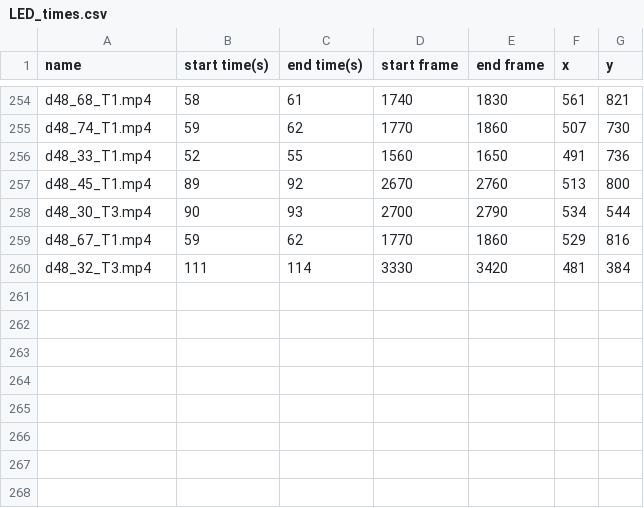
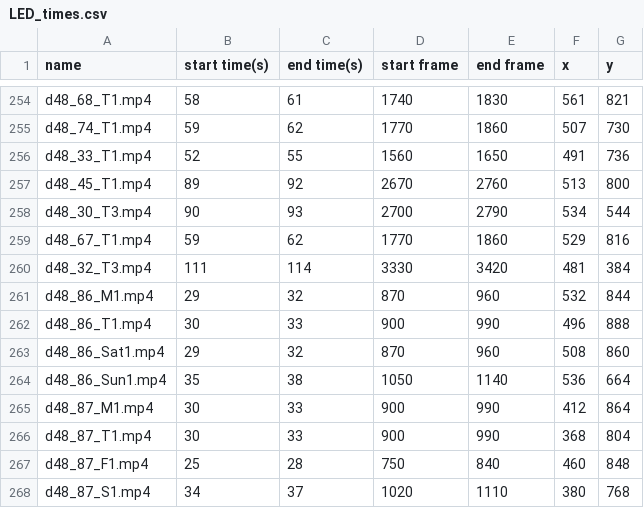
Before and after one commit to teesha902/FYP_ASMLab, a CSV file: data/output/selected_d48_videos_coords/vr03/LED_times.csv, drawn as a sheet; only a part is shown, gaps mark what is left out.

Commit message:
new led times

```diff
--- a/data/output/selected_d48_videos_coords/vr03/LED_times.csv
+++ b/data/output/selected_d48_videos_coords/vr03/LED_times.csv
@@ -260 +260,9 @@ d48_67_T1.mp4,59,62,1770,1860,529,816
 d48_32_T3.mp4,111,114,3330,3420,481,384
+d48_86_M1.mp4,29,32,870,960,532,844
+d48_86_T1.mp4,30,33,900,990,496,888
+d48_86_Sat1.mp4,29,32,870,960,508,860
+d48_86_Sun1.mp4,35,38,1050,1140,536,664
+d48_87_M1.mp4,30,33,900,990,412,864
+d48_87_T1.mp4,30,33,900,990,368,804
+d48_87_F1.mp4,25,28,750,840,460,848
+d48_87_S1.mp4,34,37,1020,1110,380,768
```
Also changed, not shown: 3 other files.
